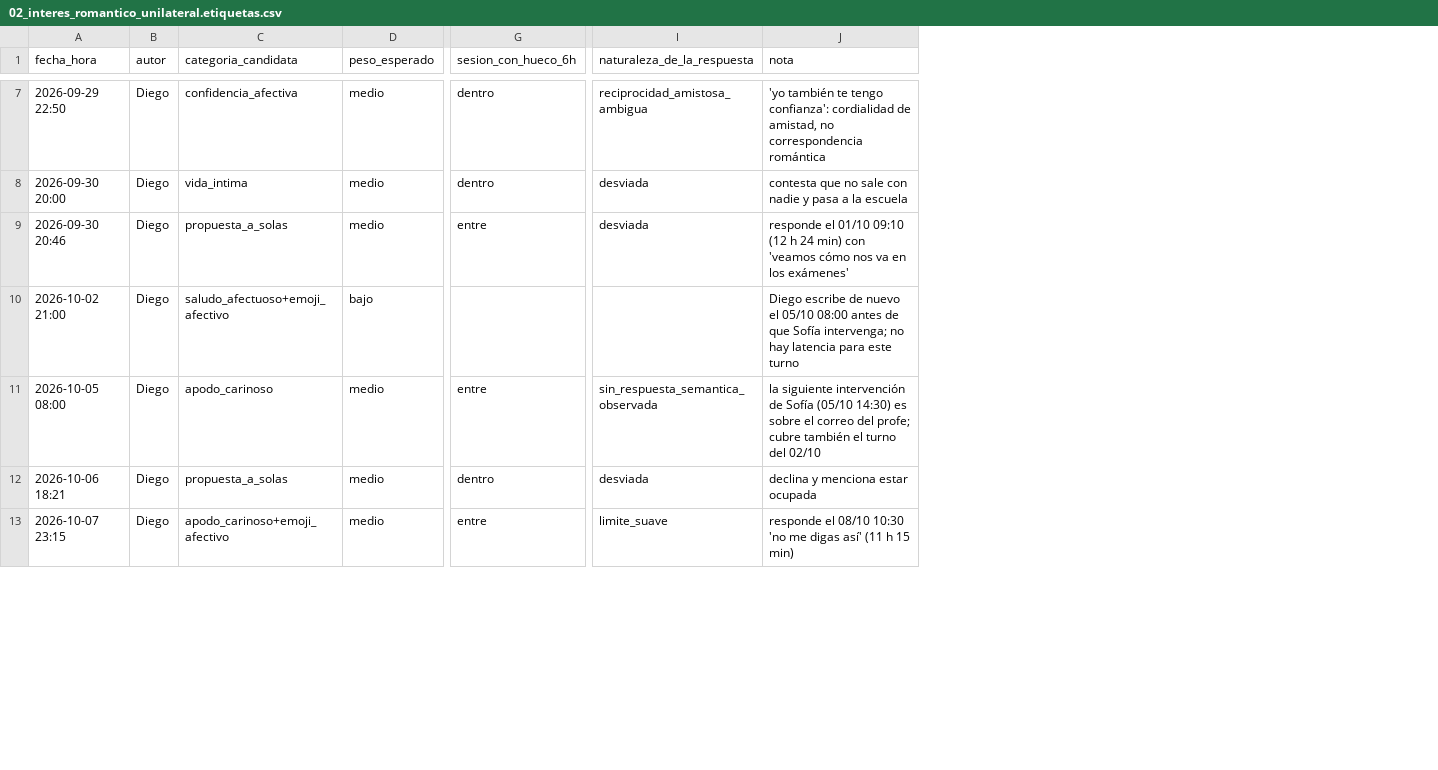
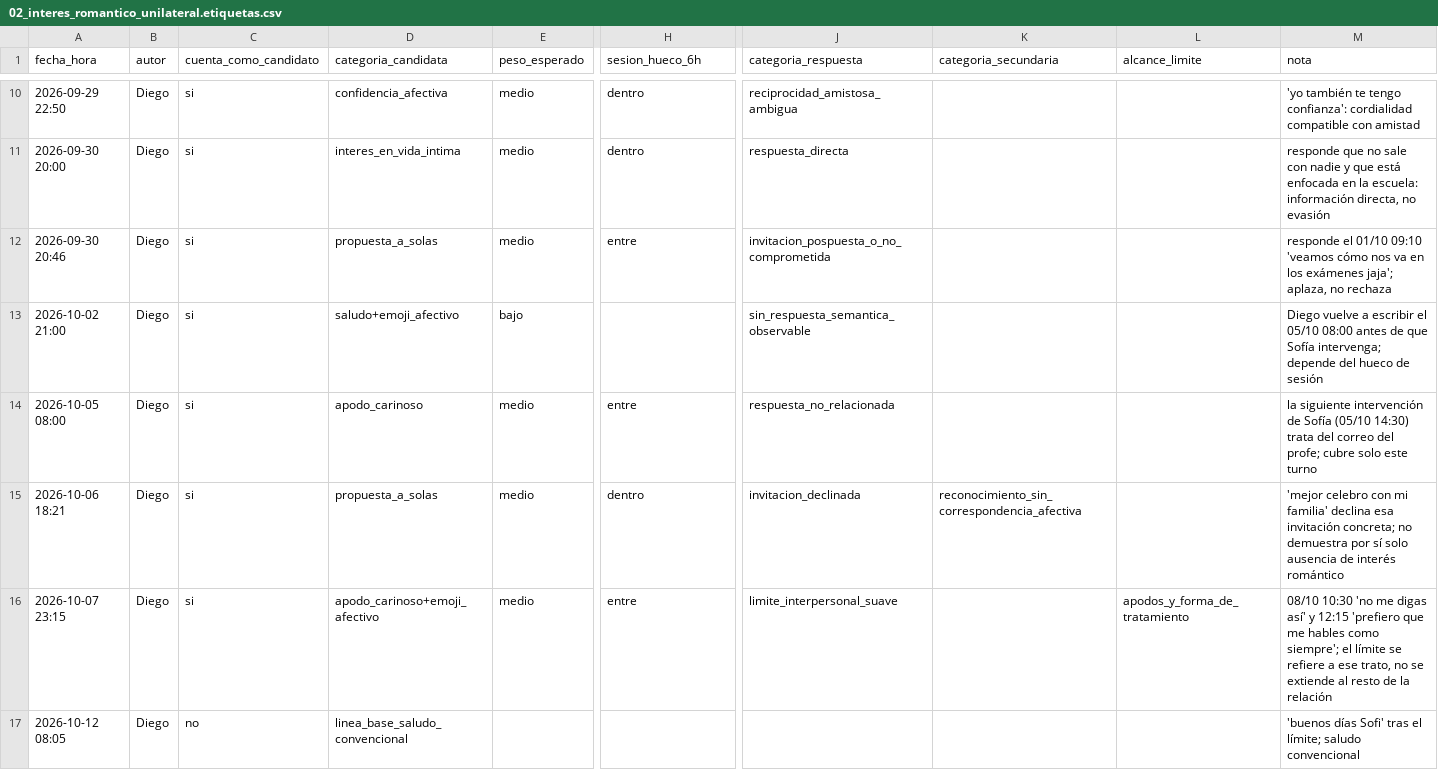
Before and after one commit to hehurove-gif/Message-Analisis, a CSV file: data/synthetic/02_interes_romantico_unilateral.etiquetas.csv, drawn as a sheet; only a part is shown, gaps mark what is left out; removed rows and columns are numbered as before the commit, all else as after; rows hold the shown columns only; the diff covers the shown part only; the diff names each change by its address in the sheet, - before the commit and + after, or states it on an @@ line.

```diff
--- a/data/synthetic/02_interes_romantico_unilateral.etiquetas.csv
+++ b/data/synthetic/02_interes_romantico_unilateral.etiquetas.csv
+column C (cuenta_como_candidato), rows 10-16: all si
-column I (naturaleza_de_la_respuesta), rows 7-13: reciprocidad_amistosa_ambigua | desviada | desviada |  | sin_respuesta_semantica_observada | desviada | limite_suave
+column J (categoria_respuesta), rows 10-16: reciprocidad_amistosa_ambigua | respuesta_directa | invitacion_pospuesta_o_no_comprometida | sin_respuesta_semantica_observable | respuesta_no_relacionada | invitacion_declinada | limite_interpersonal_suave
+column K (categoria_secundaria), row 15: reconocimiento_sin_correspondencia_afectiva
+column L (alcance_limite), row 16: apodos_y_forma_de_tratamiento
-H1: sesion_con_hueco_6h
+H1: sesion_hueco_6h
-M10 (nota): …confianza': cordialidad de amistad, no correspondencia romántica
+M10 (nota): …confianza': cordialidad compatible con amistad
-D11 (categoria_candidata): vida_intima
+D11 (categoria_candidata): interes_en_vida_intima
-M11 (nota): contesta que no sale con nadie y pasa a la escuela
+M11 (nota): responde que no sale con nadie y que está enfocada en la escuela: información directa, no evasión
-M12 (nota): …01/10 09:10 (12 h 24 min) con 'veamos cómo nos va en los exámenes'
+M12 (nota): …01/10 09:10 'veamos cómo nos va en los exámenes jaja'; aplaza, no rechaza
-D13 (categoria_candidata): saludo_afectuoso+emoji_afectivo
+D13 (categoria_candidata): saludo+emoji_afectivo
-M13 (nota): Diego escribe de nuevo el 05/10 08:00 antes de que Sofía intervenga; no hay latencia para este turno
+M13 (nota): Diego vuelve a escribir el 05/10 08:00 antes de que Sofía intervenga; depende del hueco de sesión
-M14 (nota): …(05/10 14:30) es sobre el correo del profe; cubre también el turno del 02/10
+M14 (nota): …(05/10 14:30) trata del correo del profe; cubre solo este turno
-M15 (nota): declina y menciona estar ocupada
+M15 (nota): 'mejor celebro con mi familia' declina esa invitación concreta; no demuestra por sí solo ausencia de interés romántico
-M16 (nota): responde el 08/10 10:30 'no me digas así' (11 h 15 min)
+M16 (nota): 08/10 10:30 'no me digas así' y 12:15 'prefiero que me hables como siempre'; el límite se refiere a ese trato, no se extiende al resto de la relación
+row 17: 2026-10-12 08:05 | Diego | no | linea_base_saludo_convencional |  |  |  |  |  | 'buenos días Sofi' tras el límite; saludo convencional
```
Also changed, not shown: 3 added rows and 15 edited cells elsewhere in this file, 7 other files.
